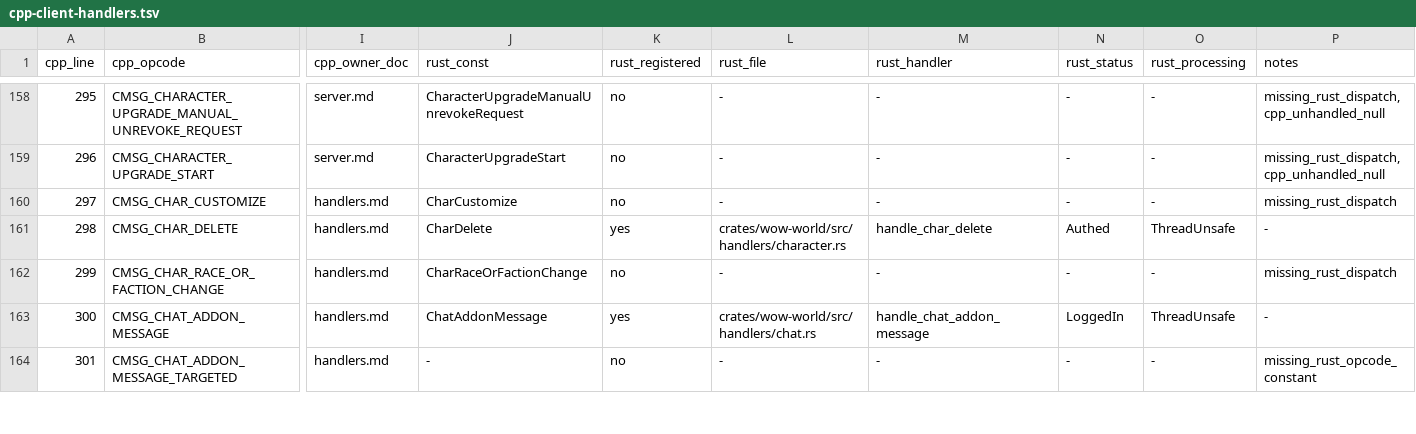
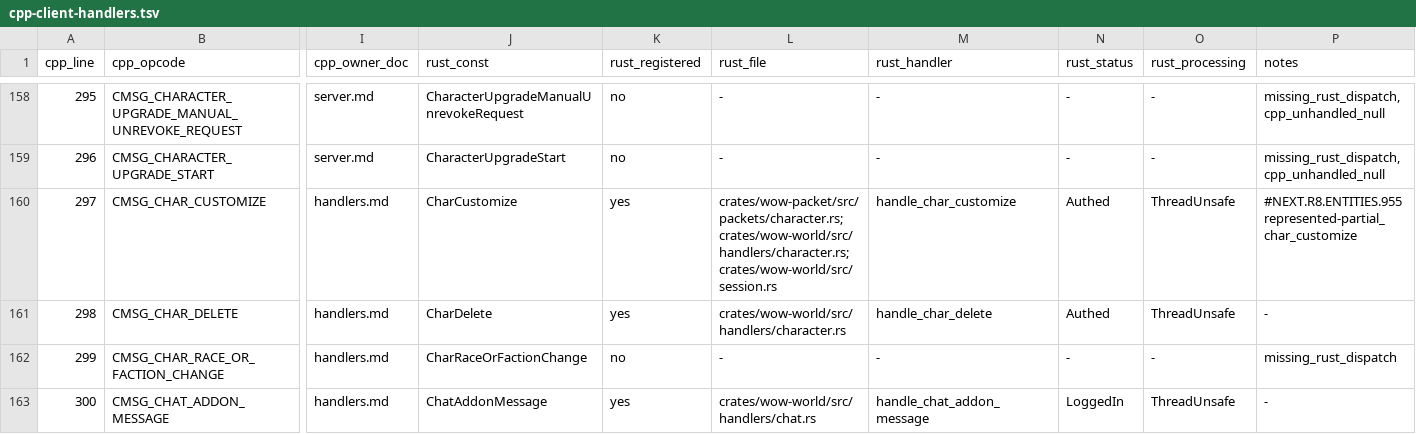
Before and after one commit to alseif0x/rustycore, a TSV file: docs/migration/inventory/cpp-client-handlers.tsv, drawn as a sheet; only a part is shown, gaps mark what is left out; the shorter side is filled out with more unchanged rows; the diff names each change by its address in the sheet, - before the commit and + after, or states it on an @@ line.

Commit message:
Handle represented character customization

```diff
--- a/docs/migration/inventory/cpp-client-handlers.tsv
+++ b/docs/migration/inventory/cpp-client-handlers.tsv
-K160 (rust_registered): no
+K160 (rust_registered): yes
-L160 (rust_file): -
+L160 (rust_file): crates/wow-packet/src/packets/character.rs; crates/wow-world/src/handlers/character.rs; crates/wow-world/src/session.rs
-M160 (rust_handler): -
+M160 (rust_handler): handle_char_customize
-N160 (rust_status): -
+N160 (rust_status): Authed
-O160 (rust_processing): -
+O160 (rust_processing): ThreadUnsafe
-P160 (notes): missing_rust_dispatch
+P160 (notes): #NEXT.R8.ENTITIES.955 represented-partial_char_customize
```
Also changed, not shown: docs/migration/inventory/r3-opcodes-registry.tsv, 8 other files.
